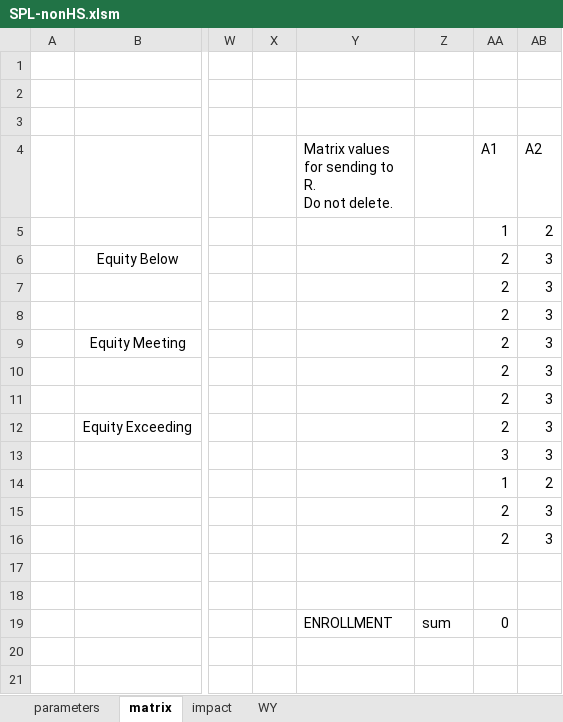
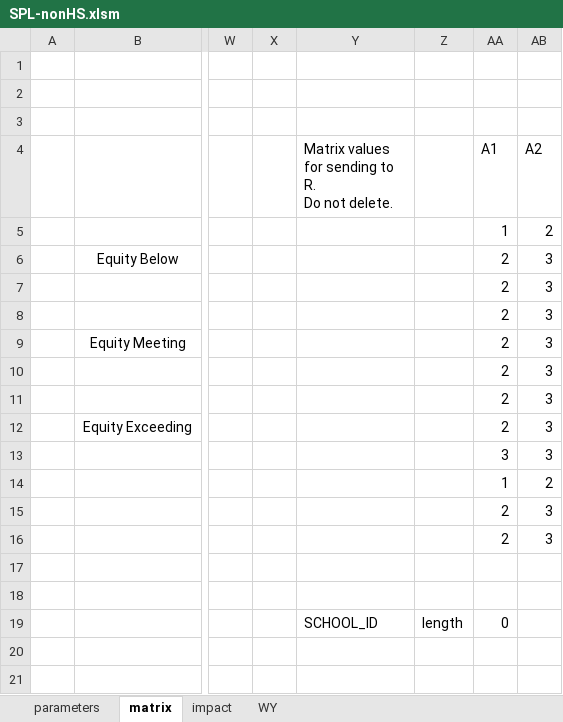
Before and after one commit to johnmannpaul/WAEA, an Excel workbook: frontend/SPL-nonHS.xlsm, sheet matrix, drawn as a sheet; only a part is shown, gaps mark what is left out; values as stored, in another font and other column widths than the file's, no borders; charts and pictures and conditional formats not drawn; the diff names each change by its address in the sheet, - before the commit and + after, or states it on an @@ line.

```diff
--- a/frontend/SPL-nonHS.xlsm (sheet matrix)
+++ b/frontend/SPL-nonHS.xlsm (sheet matrix)
-Y19: ENROLLMENT
+Y19: SCHOOL_ID
-Z19: sum
+Z19: length
```
Also changed, not shown: sheet impact, charts or pictures, 1 other file.
